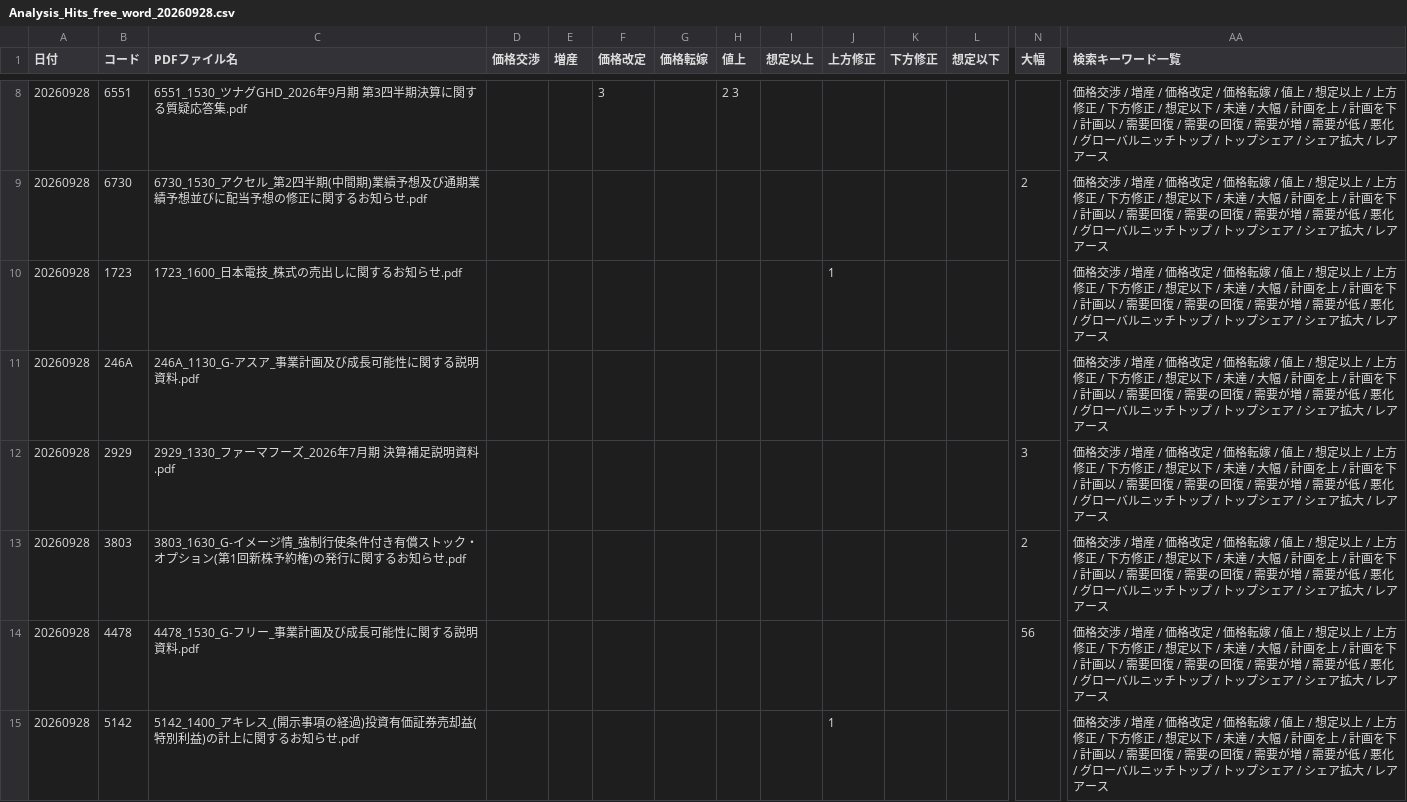
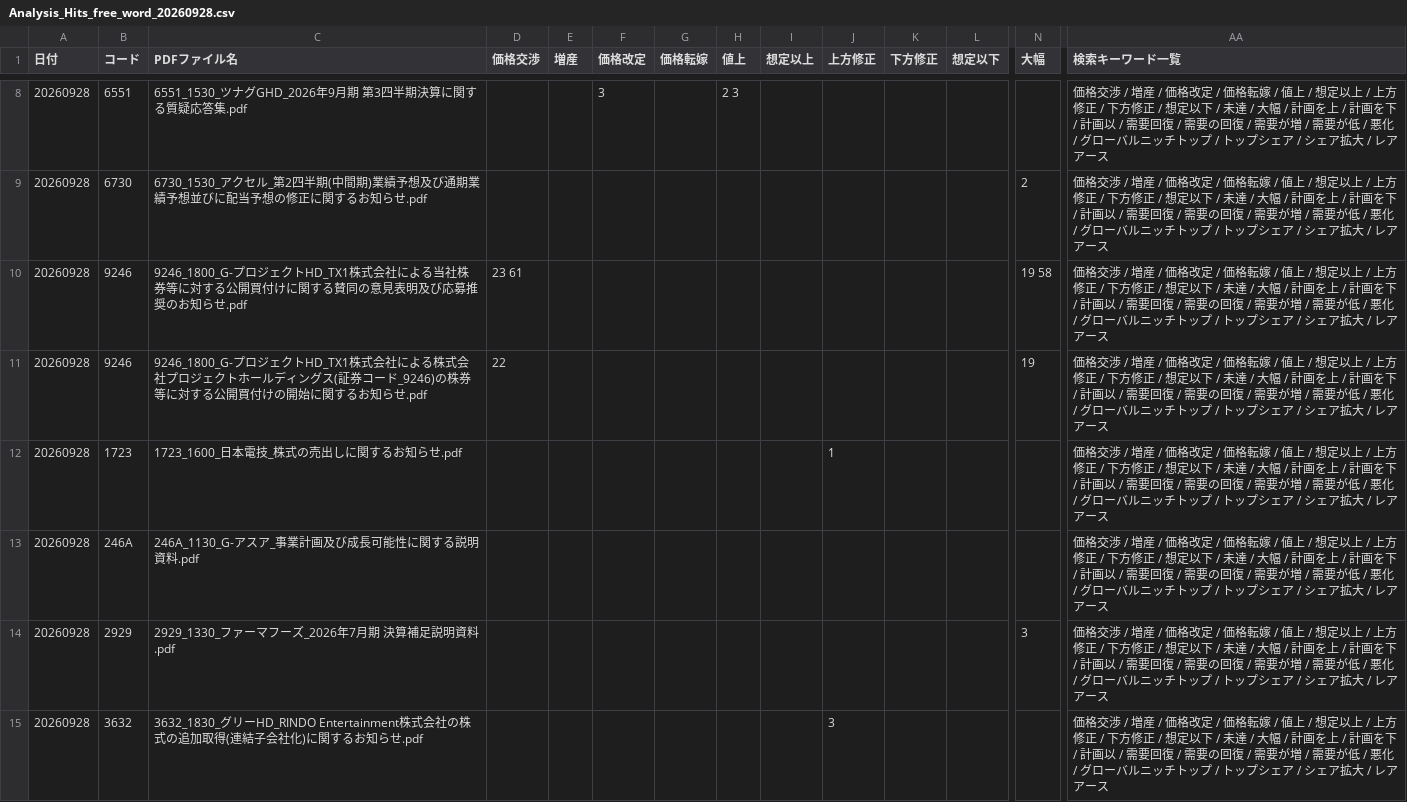
Before and after one commit to onokazu777/tdnet-viewer, a CSV file: data/search/Analysis_Hits_free_word_20260928.csv, drawn as a sheet; only a part is shown, gaps mark what is left out; the shorter side is filled out with more unchanged rows; rows hold the shown columns only; the diff covers the shown part only; the diff names each change by its address in the sheet, - before the commit and + after, or states it on an @@ line.

```diff
--- a/data/search/Analysis_Hits_free_word_20260928.csv
+++ b/data/search/Analysis_Hits_free_word_20260928.csv
+row 10: 20260928 | 9246 | 9246_1800_G-プロジェクトHD_TX1株式会社による当社株券等に対する公開買付けに関する賛同の意見表明及び応募推奨のお知らせ.pdf | 23 61 |  |  |  |  |  |  |  |  | 19 58 | 価格交渉 / 増産 / 価格改定 / 価格転嫁 / 値上 / 想定以上 / 上方修正 / 下方修正 / 想定以下 / 未達 / 大幅 / 計画を上 / 計画を下 / 計画以 / 需要回復 / 需要の回復 / 需要が増 / 需要が低 / 悪化 / グローバルニッチトップ / トップシェア / シェア拡大 / レアアース
+row 11: 20260928 | 9246 | 9246_1800_G-プロジェクトHD_TX1株式会社による株式会社プロジェクトホールディングス(証券コード_9246)の株券等に対する公開買付けの開始に関するお知らせ.pdf | 22 |  |  |  |  |  |  |  |  | 19 | 価格交渉 / 増産 / 価格改定 / 価格転嫁 / 値上 / 想定以上 / 上方修正 / 下方修正 / 想定以下 / 未達 / 大幅 / 計画を上 / 計画を下 / 計画以 / 需要回復 / 需要の回復 / 需要が増 / 需要が低 / 悪化 / グローバルニッチトップ / トップシェア / シェア拡大 / レアアース
+row 15: 20260928 | 3632 | 3632_1830_グリーHD_RINDO Entertainment株式会社の株式の追加取得(連結子会社化)に関するお知らせ.pdf |  |  |  |  |  |  | 3 |  |  |  | 価格交渉 / 増産 / 価格改定 / 価格転嫁 / 値上 / 想定以上 / 上方修正 / 下方修正 / 想定以下 / 未達 / 大幅 / 計画を上 / 計画を下 / 計画以 / 需要回復 / 需要の回復 / 需要が増 / 需要が低 / 悪化 / グローバルニッチトップ / トップシェア / シェア拡大 / レアアース
```
Also changed, not shown: 5 added rows elsewhere in this file, data/search/PDF_Search_Result_Distribution_free_word_20260928_sh.csv, 8 other files.
